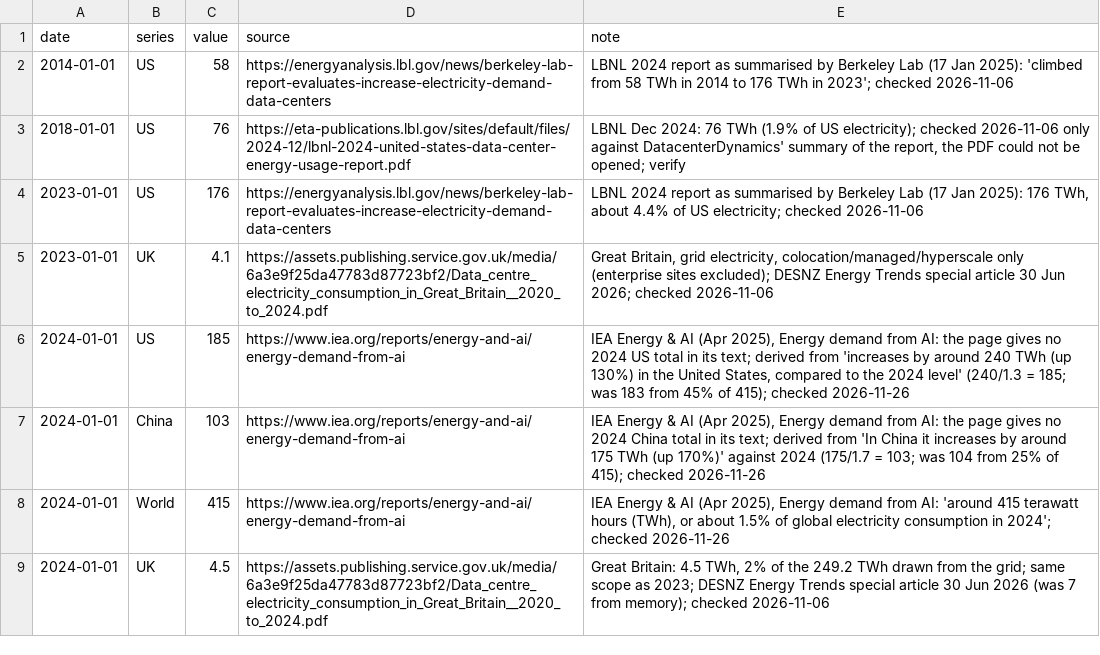
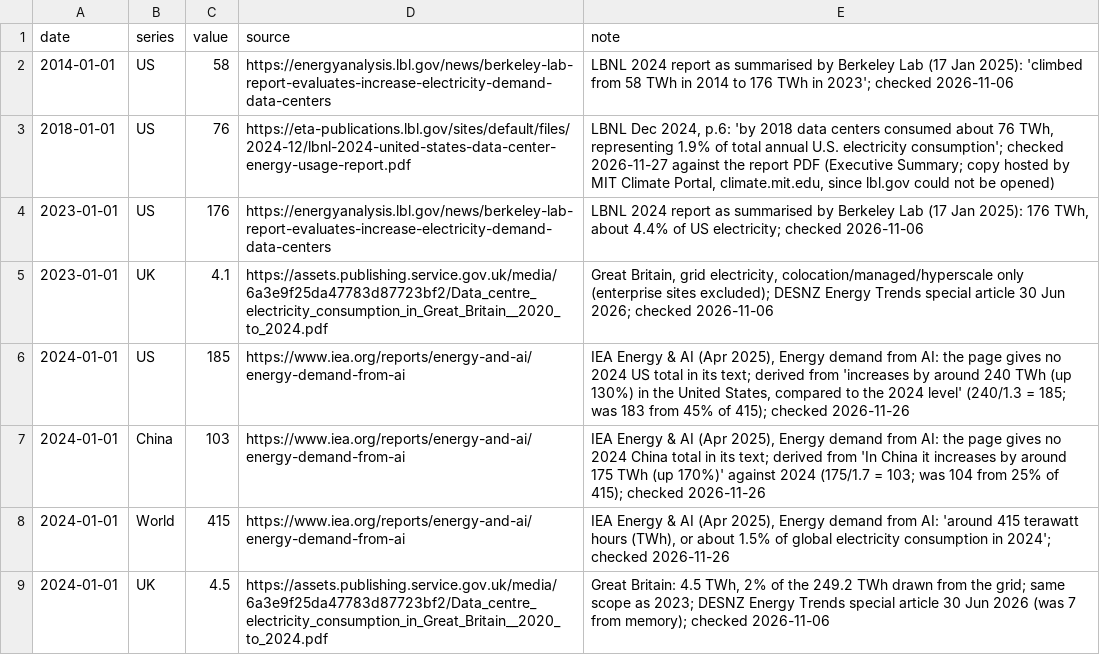
Before and after one commit to mcmarcocheung98-max/dashboards, a CSV file: data/compute-chips/dc_power.csv, drawn as a sheet.

```diff
--- a/data/compute-chips/dc_power.csv
+++ b/data/compute-chips/dc_power.csv
@@ -2,3 +2,3 @@ date,series,value,source,note
 2014-01-01,US,58,https://energyanalysis.lbl.gov/news/berkeley-lab-report-evaluates-increase-electricity-demand-data-centers,"LBNL 2024 report as summarised by Berkeley Lab (17 Jan 2025): 'climbed from 58 TWh in 2014 to 176 TWh in 2023'; checked 2026-11-06"
-2018-01-01,US,76,https://eta-publications.lbl.gov/sites/default/files/2024-12/lbnl-2024-united-states-data-center-energy-usage-report.pdf,"LBNL Dec 2024: 76 TWh (1.9% of US electricity); checked 2026-11-06 only against DatacenterDynamics' summary of the report, the PDF could not be opened; verify"
+2018-01-01,US,76,https://eta-publications.lbl.gov/sites/default/files/2024-12/lbnl-2024-united-states-data-center-energy-usage-report.pdf,"LBNL Dec 2024, p.6: 'by 2018 data centers consumed about 76 TWh, representing 1.9% of total annual U.S. electricity consumption'; checked 2026-11-27 against the report PDF (Executive Summary; copy hosted by MIT Climate Portal, climate.mit.edu, since lbl.gov could not be opened)"
 2023-01-01,US,176,https://energyanalysis.lbl.gov/news/berkeley-lab-report-evaluates-increase-electricity-demand-data-centers,"LBNL 2024 report as summarised by Berkeley Lab (17 Jan 2025): 176 TWh, about 4.4% of US electricity; checked 2026-11-06"
```
Also changed, not shown: data/compute-chips/dc_power_outlook.csv, 1 other file.
